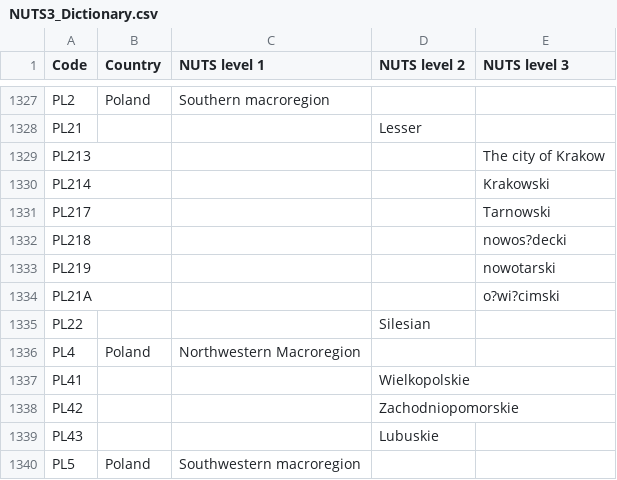
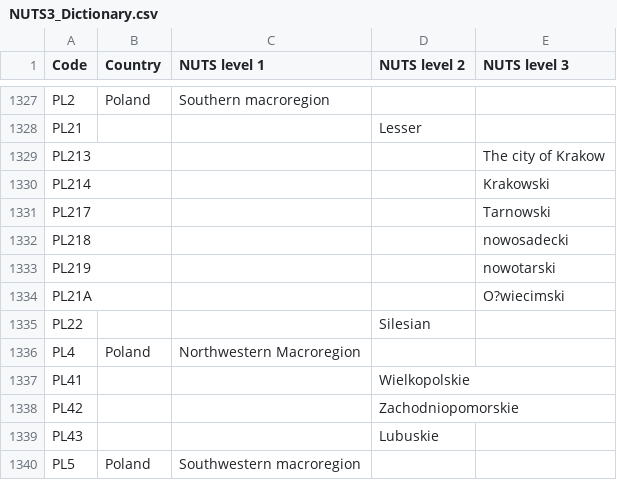
Before and after one commit to openENTRANCE/Model-linkage-Legacy, a CSV file: Region/NUTS3_Dictionary.csv, drawn as a sheet; only a part is shown, gaps mark what is left out.

Commit message:
Update NUTS3_Dictionary.csv

```diff
--- a/Region/NUTS3_Dictionary.csv
+++ b/Region/NUTS3_Dictionary.csv
@@ -1331,5 +1331,5 @@ PL214,,,,Krakowski
 PL217,,,,Tarnowski
-PL218,,,,nowos?decki
+PL218,,,,nowosadecki
 PL219,,,,nowotarski
-PL21A,,,,o?wi?cimski
+PL21A,,,,O?wiecimski
 PL22,,,Silesian,
```
